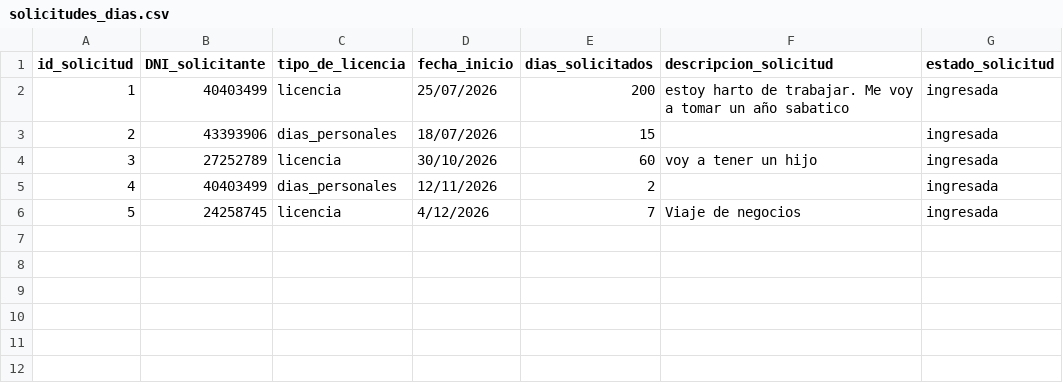
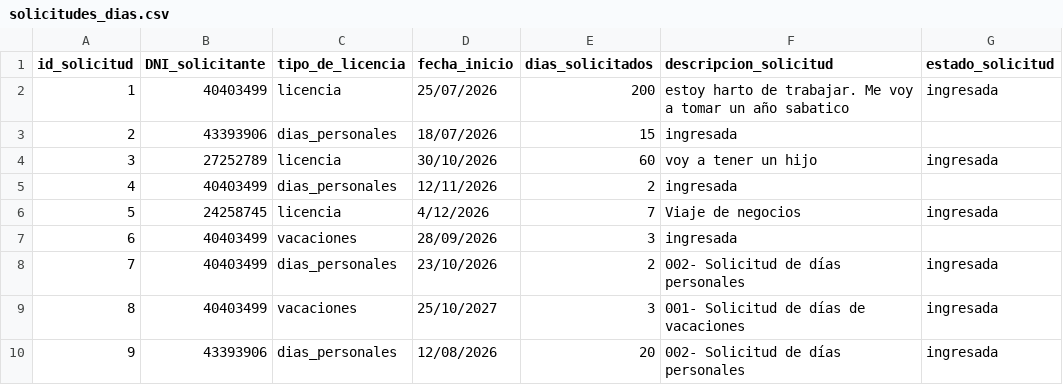
Before and after one commit to oliverio97/TPI-Organizacion-Empresarial-TUPAD-UTN, a CSV file: data/solicitudes_dias.csv, drawn as a sheet.

```diff
--- a/data/solicitudes_dias.csv
+++ b/data/solicitudes_dias.csv
@@ -2,5 +2,9 @@ id_solicitud,DNI_solicitante,tipo_de_licencia,fecha_inicio,dias_solicitados,desc
 1,40403499,licencia,25/07/2026,200,estoy harto de trabajar. Me voy a tomar un año sabatico,ingresada
-2,43393906,dias_personales,18/07/2026,15,,ingresada
+2,43393906,dias_personales,18/07/2026,15,ingresada
 3,27252789,licencia,30/10/2026,60,voy a tener un hijo,ingresada
-4,40403499,dias_personales,12/11/2026,2,,ingresada
+4,40403499,dias_personales,12/11/2026,2,ingresada
 5,24258745,licencia,4/12/2026,7,Viaje de negocios,ingresada
+6,40403499,vacaciones,28/09/2026,3,ingresada
+7,40403499,dias_personales,23/10/2026,2,002- Solicitud de días personales,ingresada
+8,40403499,vacaciones,25/10/2027,3,001- Solicitud de días de vacaciones,ingresada
+9,43393906,dias_personales,12/08/2026,20,002- Solicitud de días personales,ingresada
```
Also changed, not shown: 4 other files.
